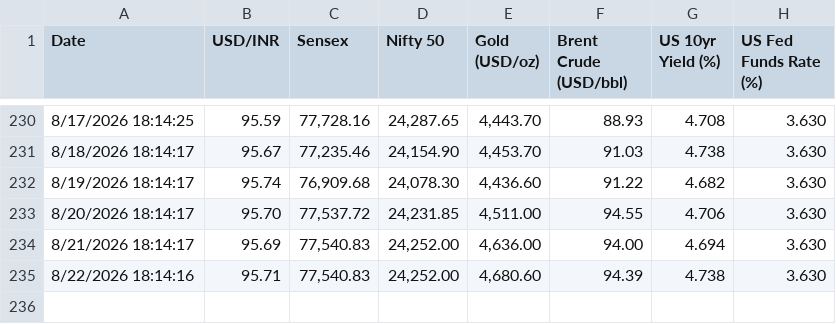
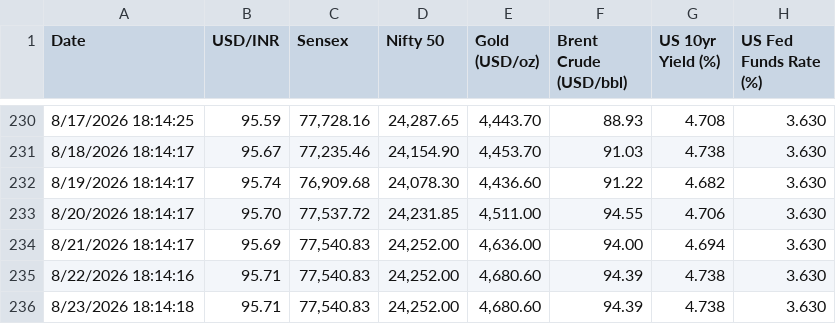
Before and after one commit to sravanpallapothu/macro-finance-dashboard, a CSV file: data/daily.csv, drawn as a sheet; only a part is shown, gaps mark what is left out.

```diff
--- a/data/daily.csv
+++ b/data/daily.csv
@@ -235 +235,2 @@ Date,USD/INR,Sensex,Nifty 50,Gold (USD/oz),Brent Crude (USD/bbl),US 10yr Yield (
 8/22/2026 18:14:16,95.71,"77,540.83","24,252.00","4,680.60",94.39,4.738,3.630
+8/23/2026 18:14:18,95.71,"77,540.83","24,252.00","4,680.60",94.39,4.738,3.630
```
